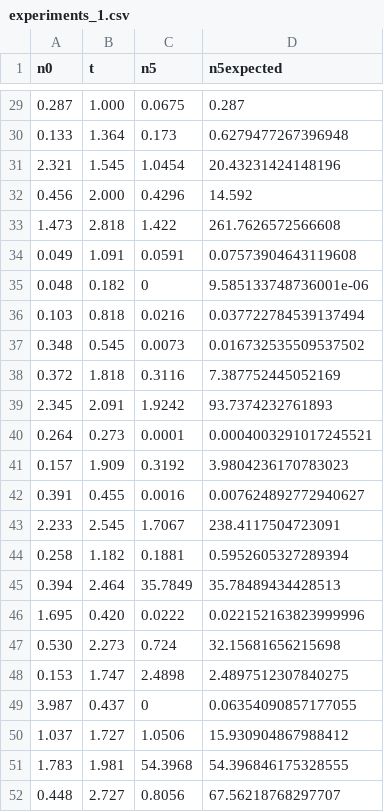
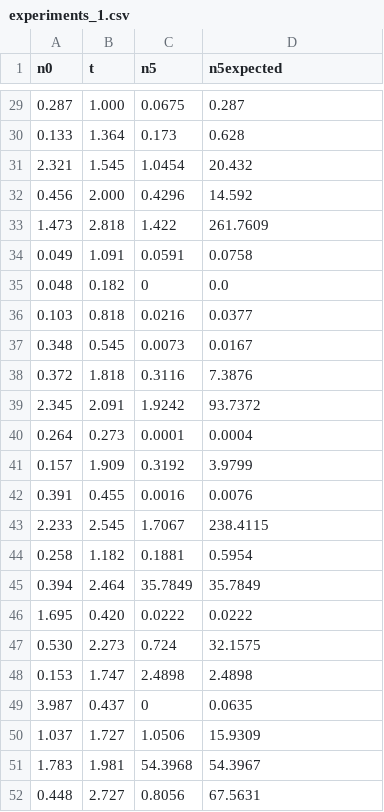
Before and after one commit to bozydar-masselos/Project_Ben-s, a CSV file: experiments_1.csv, drawn as a sheet; only a part is shown, gaps mark what is left out; the diff covers the shown part only.

```diff
--- a/experiments_1.csv
+++ b/experiments_1.csv
@@ -29,24 +29,24 @@ n0,t,n5,n5expected
 0.287,1.000,0.0675,0.287
-0.133,1.364,0.173,0.6279477267396948
-2.321,1.545,1.0454,20.43231424148196
+0.133,1.364,0.173,0.628
+2.321,1.545,1.0454,20.432
 0.456,2.000,0.4296,14.592
-1.473,2.818,1.422,261.7626572566608
-0.049,1.091,0.0591,0.07573904643119608
-0.048,0.182,0,9.585133748736001e-06
-0.103,0.818,0.0216,0.037722784539137494
-0.348,0.545,0.0073,0.016732535509537502
-0.372,1.818,0.3116,7.387752445052169
-2.345,2.091,1.9242,93.7374232761893
-0.264,0.273,0.0001,0.0004003291017245521
-0.157,1.909,0.3192,3.9804236170783023
-0.391,0.455,0.0016,0.007624892772940627
-2.233,2.545,1.7067,238.4117504723091
-0.258,1.182,0.1881,0.5952605327289394
-0.394,2.464,35.7849,35.78489434428513
-1.695,0.420,0.0222,0.022152163823999996
-0.530,2.273,0.724,32.15681656215698
-0.153,1.747,2.4898,2.4897512307840275
-3.987,0.437,0,0.06354090857177055
-1.037,1.727,1.0506,15.930904867988412
-1.783,1.981,54.3968,54.396846175328555
-0.448,2.727,0.8056,67.56218768297707
+1.473,2.818,1.422,261.7609
+0.049,1.091,0.0591,0.0758
+0.048,0.182,0,0.0
+0.103,0.818,0.0216,0.0377
+0.348,0.545,0.0073,0.0167
+0.372,1.818,0.3116,7.3876
+2.345,2.091,1.9242,93.7372
+0.264,0.273,0.0001,0.0004
+0.157,1.909,0.3192,3.9799
+0.391,0.455,0.0016,0.0076
+2.233,2.545,1.7067,238.4115
+0.258,1.182,0.1881,0.5954
+0.394,2.464,35.7849,35.7849
+1.695,0.420,0.0222,0.0222
+0.530,2.273,0.724,32.1575
+0.153,1.747,2.4898,2.4898
+3.987,0.437,0,0.0635
+1.037,1.727,1.0506,15.9309
+1.783,1.981,54.3968,54.3967
+0.448,2.727,0.8056,67.5631
```
Also changed, not shown: 22 edited cells elsewhere in this file, experiments_2.csv, 3 other files.
